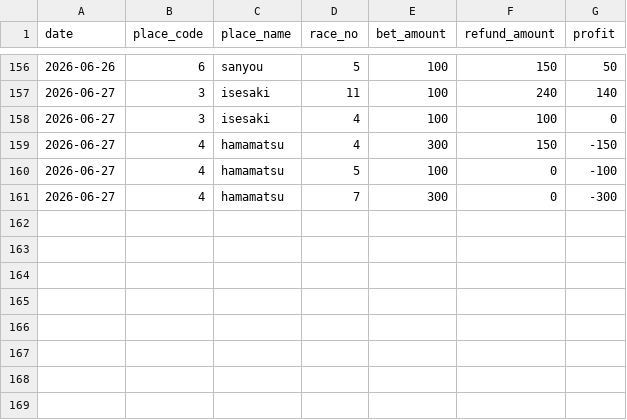
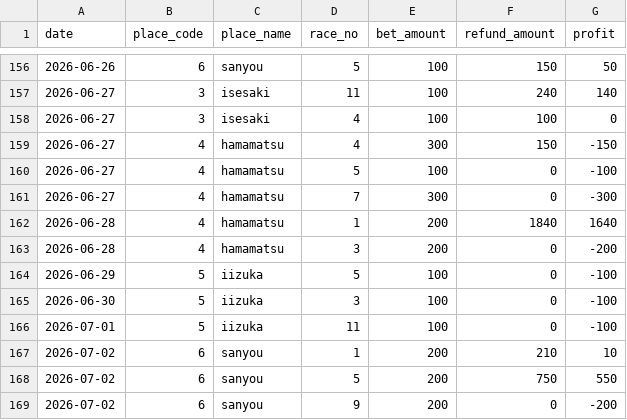
Before and after one commit to Tower2007/auto-racing-ai, a CSV file: data/bet_history.csv, drawn as a sheet; only a part is shown, gaps mark what is left out.

```diff
--- a/data/bet_history.csv
+++ b/data/bet_history.csv
@@ -161 +161,9 @@ date,place_code,place_name,race_no,bet_amount,refund_amount,profit
 2026-06-27,4,hamamatsu,7,300,0,-300
+2026-06-28,4,hamamatsu,1,200,1840,1640
+2026-06-28,4,hamamatsu,3,200,0,-200
+2026-06-29,5,iizuka,5,100,0,-100
+2026-06-30,5,iizuka,3,100,0,-100
+2026-07-01,5,iizuka,11,100,0,-100
+2026-07-02,6,sanyou,1,200,210,10
+2026-07-02,6,sanyou,5,200,750,550
+2026-07-02,6,sanyou,9,200,0,-200
```
Also changed, not shown: data/bet_history_detail.csv.
